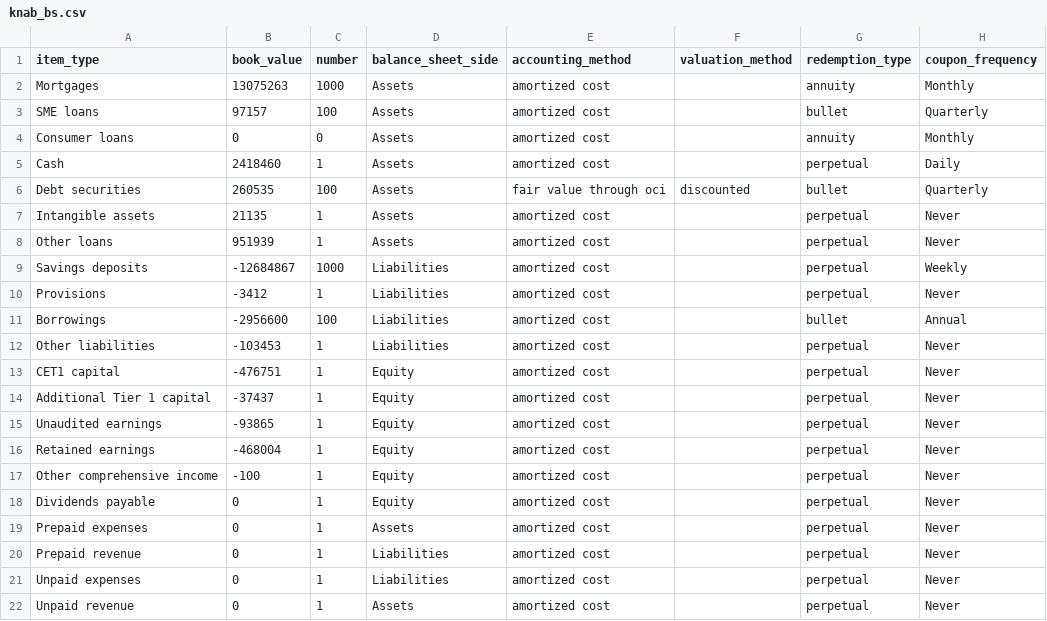
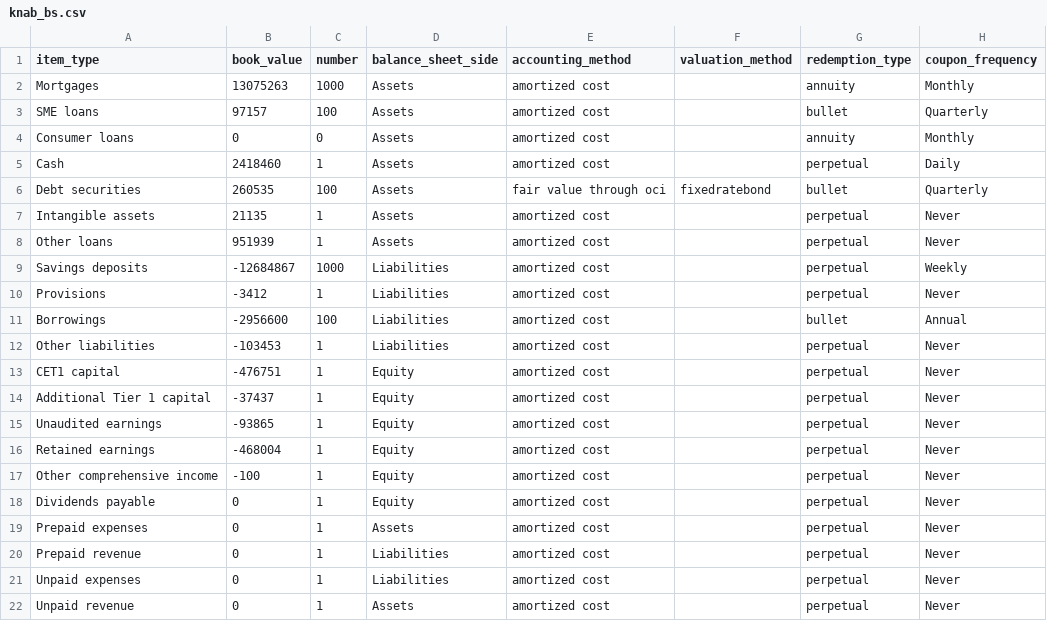
Before and after one commit to woutersolutions/BankProjections, a CSV file: src/examples/knab_bs.csv, drawn as a sheet; only a part is shown; the diff names each change by its address in the sheet, - before the commit and + after, or states it on an @@ line.

Commit message:
Rename valuation methods for clarity and update debt securities type in CSV

```diff
--- a/src/examples/knab_bs.csv
+++ b/src/examples/knab_bs.csv
-F6 (valuation_method): discounted
+F6 (valuation_method): fixedratebond
```
Also changed, not shown: 2 other files.
